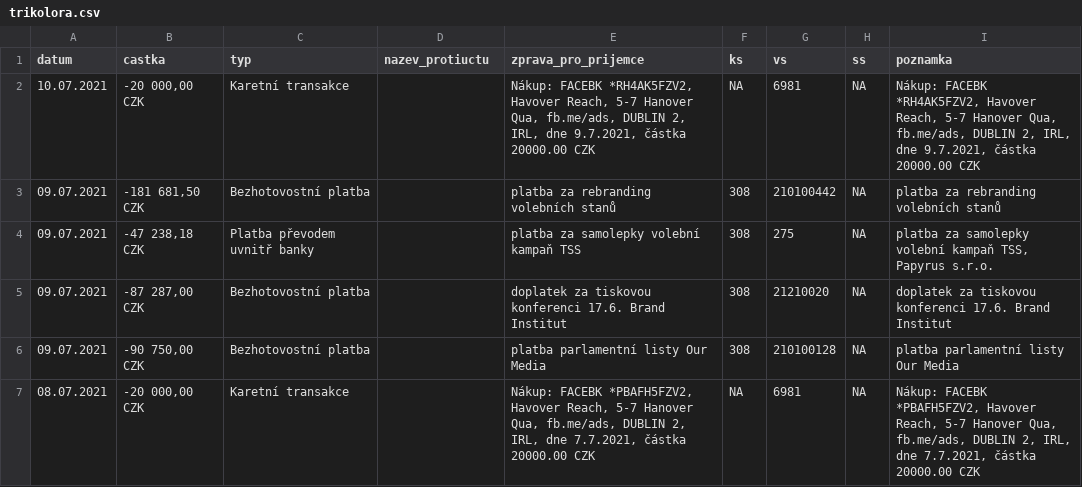
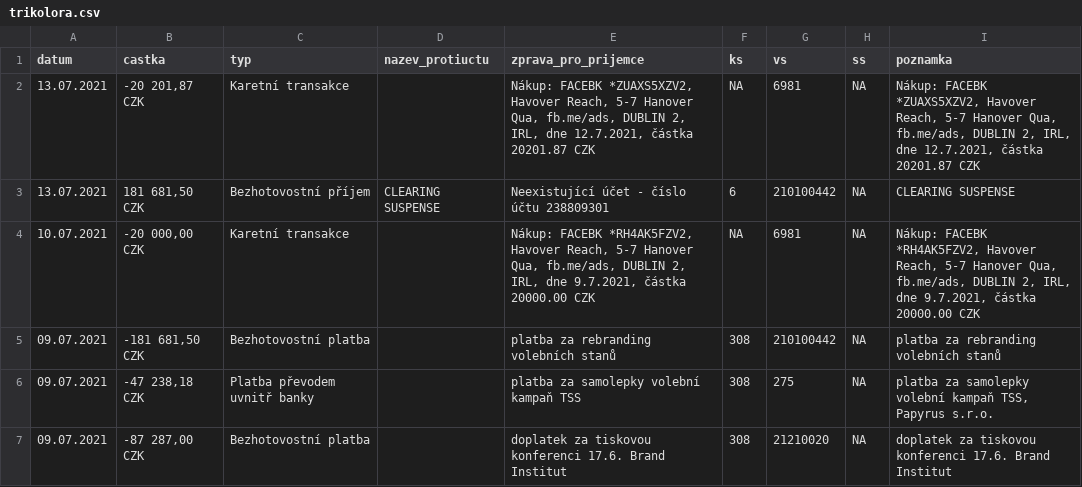
Before and after one commit to opop999/transparent_election_accounts, a CSV file: ucty_komplet/trikolora.csv, drawn as a sheet; only a part is shown; the shorter side is filled out with more unchanged rows; the diff names each change by its address in the sheet, - before the commit and + after, or states it on an @@ line.

```diff
--- a/ucty_komplet/trikolora.csv
+++ b/ucty_komplet/trikolora.csv
+row 2: 13.07.2021 | -20 201,87 CZK | Karetní transakce |  | Nákup: FACEBK *ZUAXS5XZV2, Havover Reach, 5-7 Hanover Qua, fb.me/ads, DUBLIN 2, IRL, dne 12.7.2021, částka 20201.87 CZK | NA | 6981 | NA | Nákup: FACEBK *ZUAXS5XZV2, Havover Reach, 5-7 Hanover Qua, fb.me/ads, DUBLIN 2, IRL, dne 12.7.2021, částka 20201.87 CZK
+row 3: 13.07.2021 | 181 681,50 CZK | Bezhotovostní příjem | CLEARING SUSPENSE | Neexistující účet - číslo účtu 238809301 | 6 | 210100442 | NA | CLEARING SUSPENSE
```
Also changed, not shown: ucty_komplet/aktualni_stav_vsech_uctu.csv, ucty_komplet/ods_kdu_top09.csv, 1 other file.
